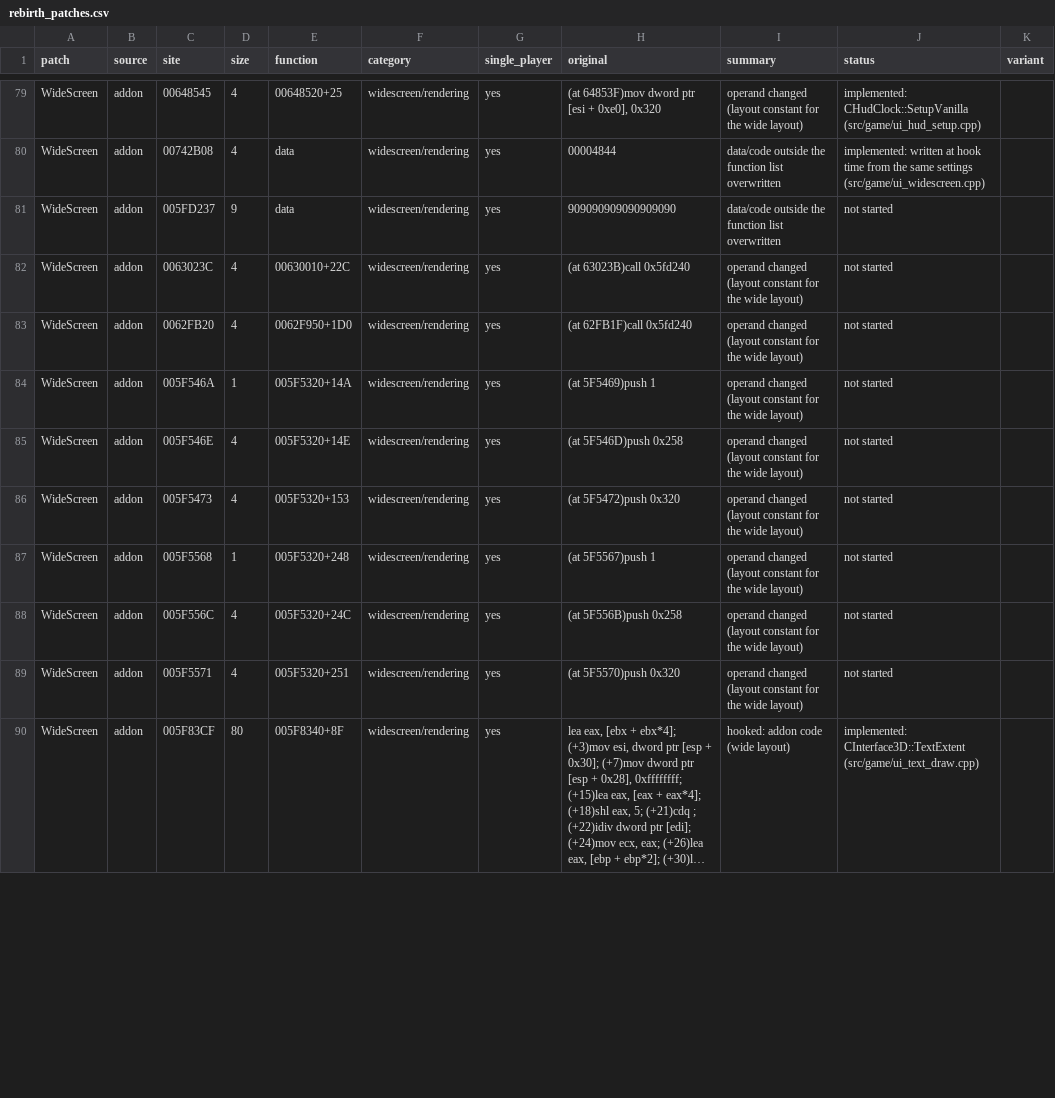
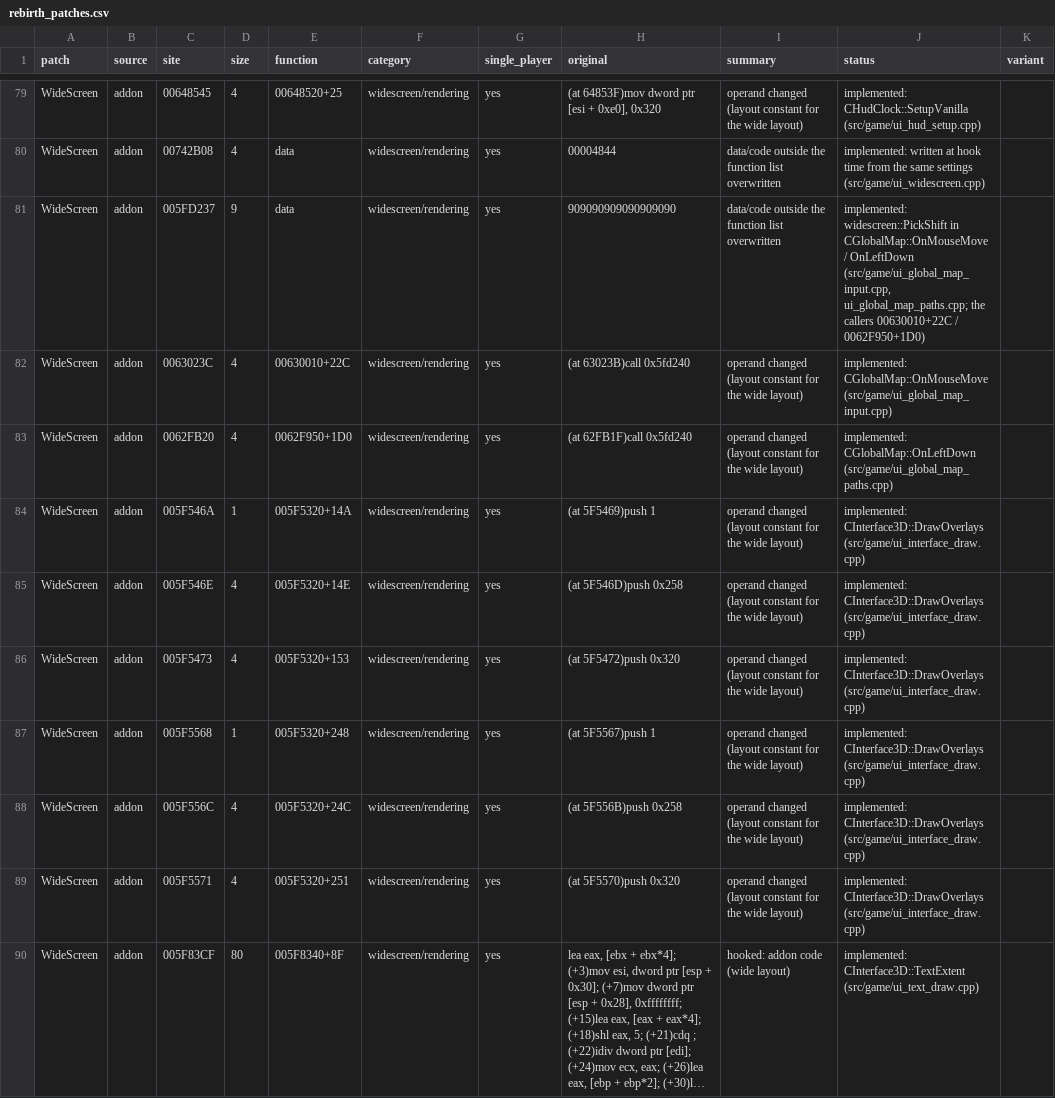
Before and after one commit to DoctorGester/ei-rebuild, a CSV file: config/rebirth_patches.csv, drawn as a sheet; only a part is shown, gaps mark what is left out; long unchanged cells end in …; the diff covers the shown part only; the diff names each change by its address in the sheet, - before the commit and + after, or states it on an @@ line.

```diff
--- a/config/rebirth_patches.csv
+++ b/config/rebirth_patches.csv
-J81 (status): not started
+J81 (status): implemented: widescreen::PickShift in CGlobalMap::OnMouseMove / OnLeftDown (src/game/ui_global_map_input.cpp, ui_global_map_paths.cpp; the callers 00630010+22C / 0062F950+1D0)
-J82 (status): not started
+J82 (status): implemented: CGlobalMap::OnMouseMove (src/game/ui_global_map_input.cpp)
-J83 (status): not started
+J83 (status): implemented: CGlobalMap::OnLeftDown (src/game/ui_global_map_paths.cpp)
-J84:J89 (status): not started
+J84:J89 (status): implemented: CInterface3D::DrawOverlays (src/game/ui_interface_draw.cpp)
```
Also changed, not shown: 5 edited cells elsewhere in this file, 20 other files.
